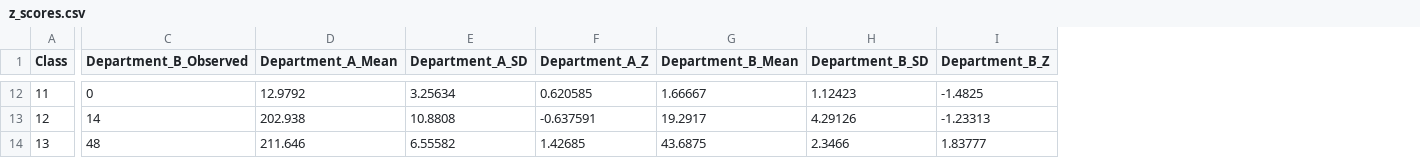
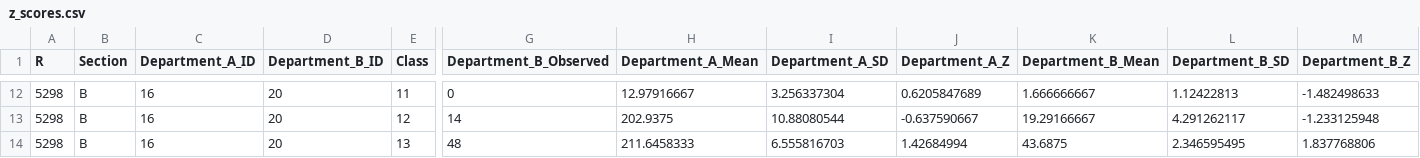
Before and after one commit to Muntazir-Mehdi313/email-network-motifs-cpp, a CSV file: results/z_scores.csv, drawn as a sheet; only a part is shown, gaps mark what is left out; addresses are those after the commit; the diff covers the shown part only; the diff names each change by its address in the sheet, - before the commit and + after, or states it on an @@ line.

```diff
--- a/results/z_scores.csv
+++ b/results/z_scores.csv
+column A (R), rows 12-14: all 5298
+column B (Section), rows 12-14: all B
+column C (Department_A_ID), rows 12-14: all 16
+column D (Department_B_ID), rows 12-14: all 20
-H12 (Department_A_Mean): 12.9792
+H12 (Department_A_Mean): 12.97916667
-I12 (Department_A_SD): 3.25634
+I12 (Department_A_SD): 3.256337304
-J12 (Department_A_Z): 0.620585
+J12 (Department_A_Z): 0.6205847689
-K12 (Department_B_Mean): 1.66667
+K12 (Department_B_Mean): 1.666666667
-L12 (Department_B_SD): 1.12423
+L12 (Department_B_SD): 1.12422813
-M12 (Department_B_Z): -1.4825
+M12 (Department_B_Z): -1.482498633
-H13 (Department_A_Mean): 202.938
+H13 (Department_A_Mean): 202.9375
-I13 (Department_A_SD): 10.8808
+I13 (Department_A_SD): 10.88080544
-J13 (Department_A_Z): -0.637591
+J13 (Department_A_Z): -0.637590667
-K13 (Department_B_Mean): 19.2917
+K13 (Department_B_Mean): 19.29166667
-L13 (Department_B_SD): 4.29126
+L13 (Department_B_SD): 4.291262117
-M13 (Department_B_Z): -1.23313
+M13 (Department_B_Z): -1.233125948
-H14 (Department_A_Mean): 211.646
+H14 (Department_A_Mean): 211.6458333
-I14 (Department_A_SD): 6.55582
+I14 (Department_A_SD): 6.555816703
-J14 (Department_A_Z): 1.42685
+J14 (Department_A_Z): 1.42684994
-L14 (Department_B_SD): 2.3466
+L14 (Department_B_SD): 2.346595495
-M14 (Department_B_Z): 1.83777
+M14 (Department_B_Z): 1.837768806
```
Also changed, not shown: 53 edited cells elsewhere in this file, 6 other files.
